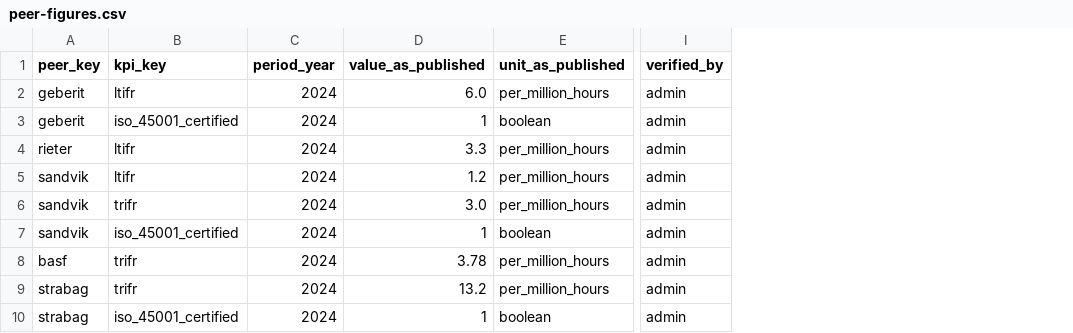
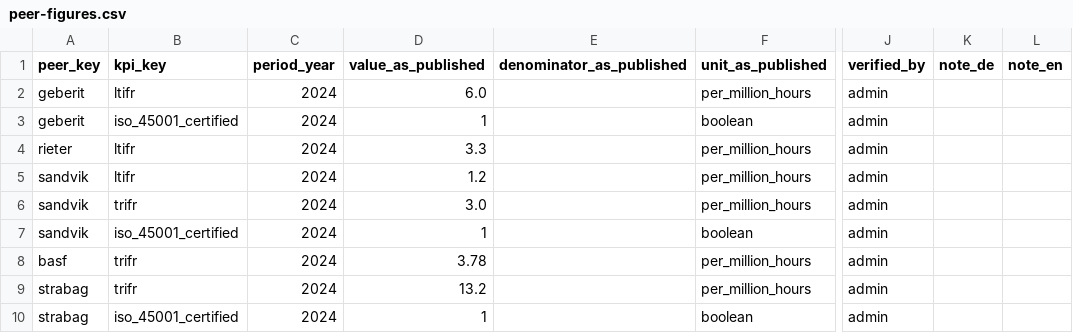
Before and after one commit to adarxyadav/sme24-new, a CSV file: supabase/seed-data/peer-figures.csv, drawn as a sheet; only a part is shown, gaps mark what is left out; the diff covers the shown part only; the diff names each change by its address in the sheet, - before the commit and + after, or states it on an @@ line.

```diff
--- a/supabase/seed-data/peer-figures.csv
+++ b/supabase/seed-data/peer-figures.csv
+column E (denominator_as_published), empty
+column K (note_de), empty
+column L (note_en), empty
```
Also changed, not shown: 1 added row elsewhere in this file, 8 other files.
